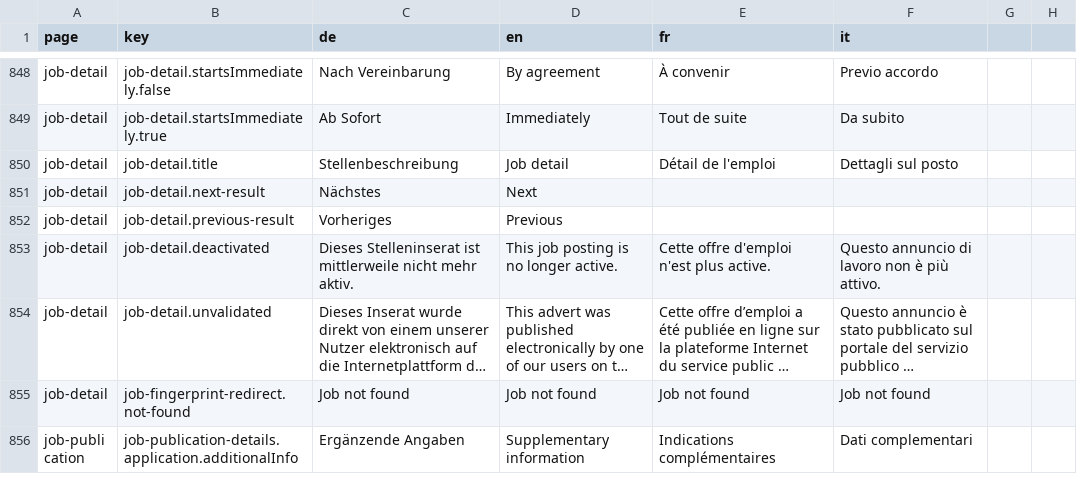
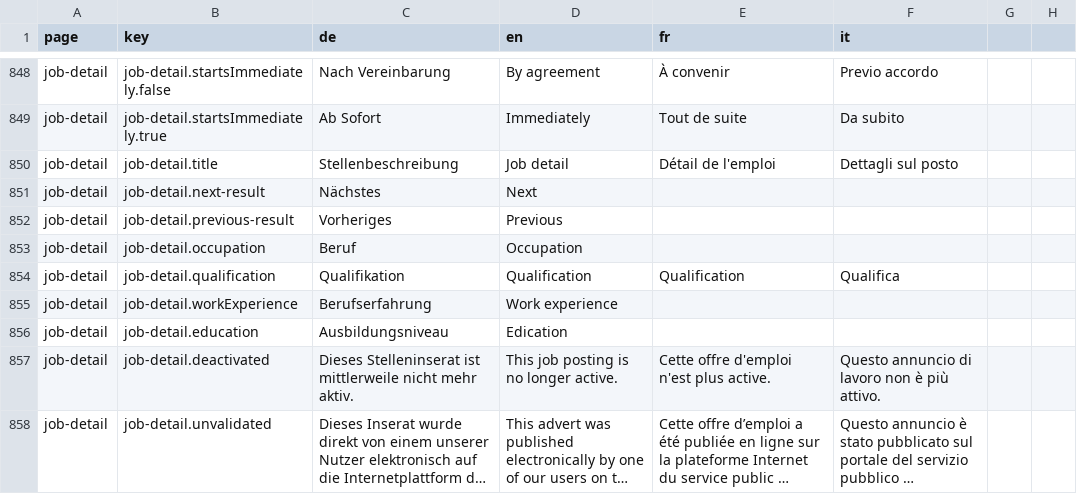
Before and after one commit to FeatureToggleStudy/alv-portal, a CSV file: alv-portal-ui/translations.csv, drawn as a sheet; only a part is shown, gaps mark what is left out; the shorter side is filled out with more unchanged rows; long unchanged cells end in …; the diff names each change by its address in the sheet, - before the commit and + after, or states it on an @@ line.

Commit message:
reference service for occupation

```diff
--- a/alv-portal-ui/translations.csv
+++ b/alv-portal-ui/translations.csv
+row 853: job-detail | job-detail.occupation | Beruf | Occupation
+row 854: job-detail | job-detail.qualification | Qualifikation | Qualification | Qualification | Qualifica
+row 855: job-detail | job-detail.workExperience | Berufserfahrung | Work experience
+row 856: job-detail | job-detail.education | Ausbildungsniveau | Edication
```
Also changed, not shown: 7 other files.
